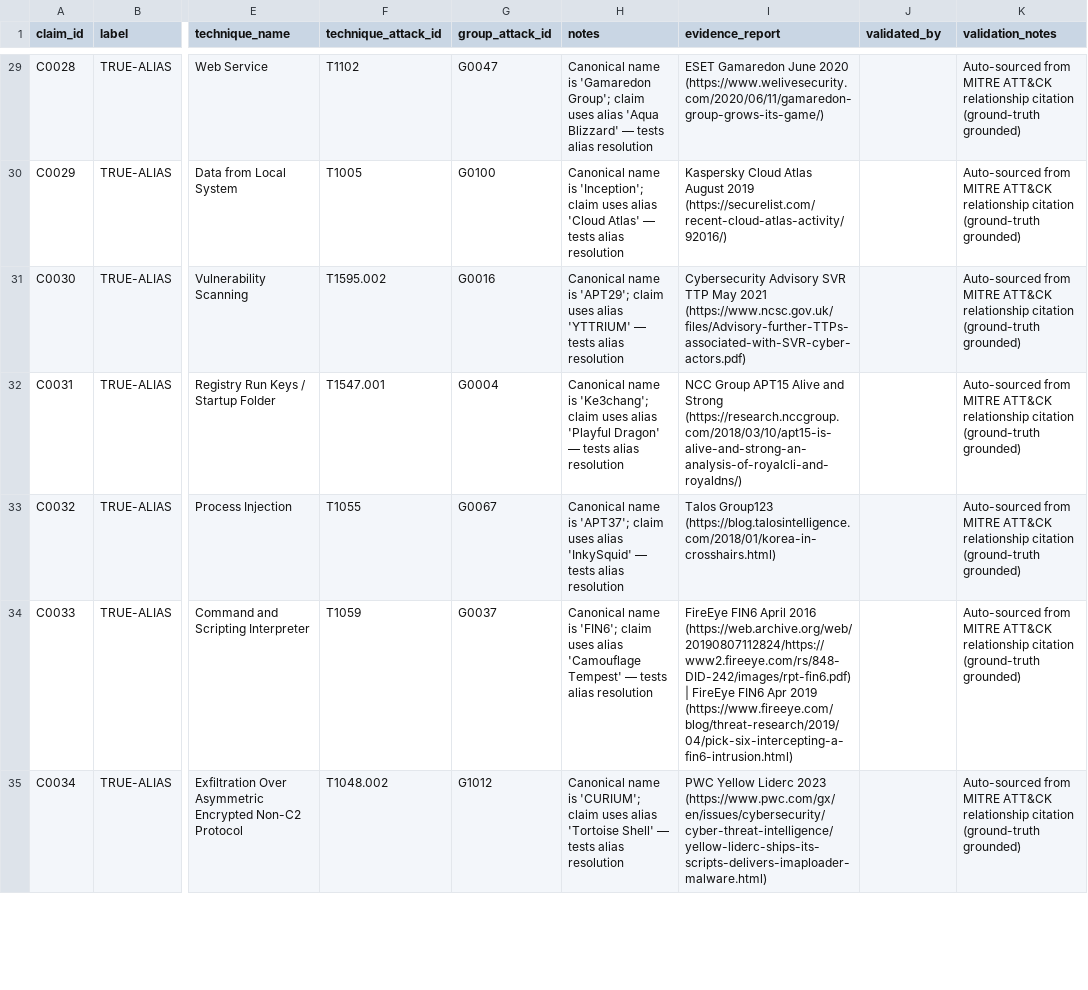
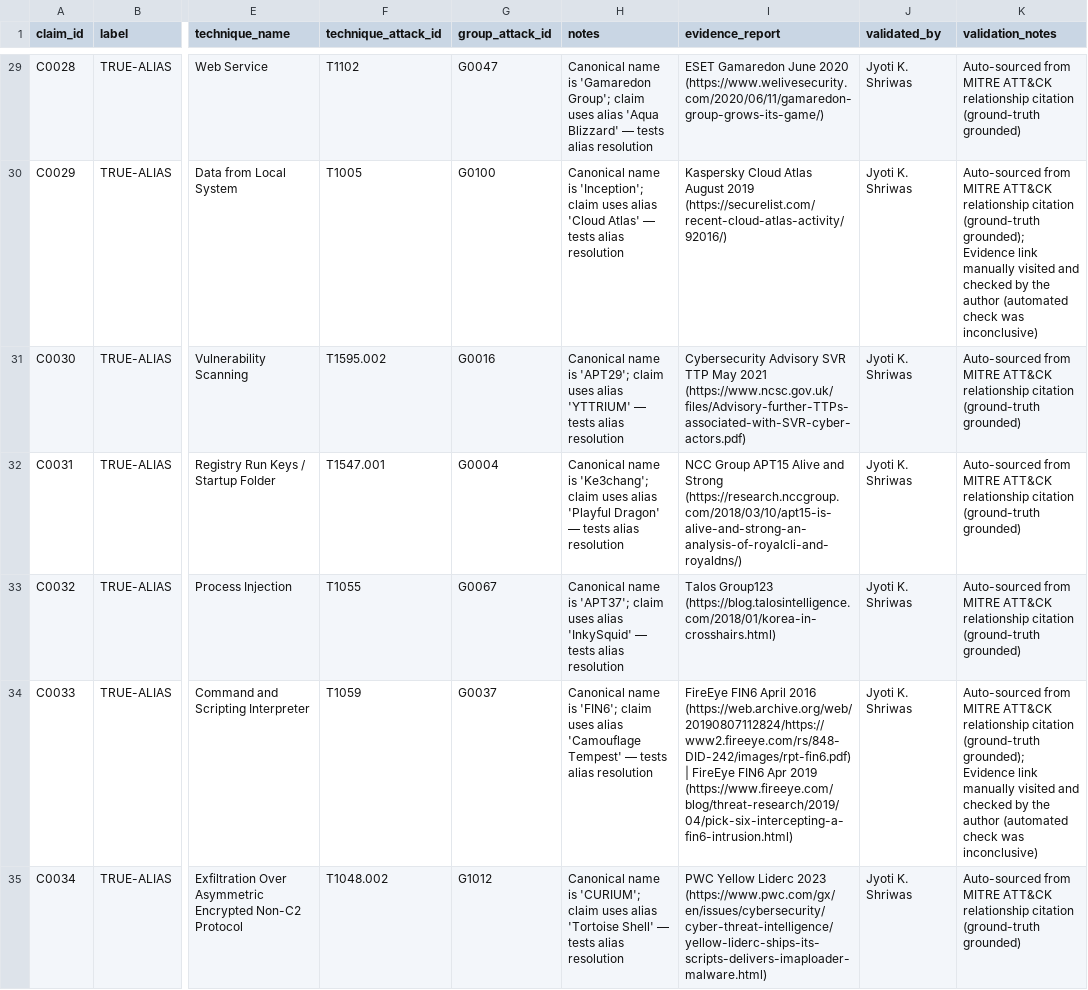
Before and after one commit to jyoti27shriwas-ctrl/entailment-attribution-verification, a CSV file: attribution_claims_final_v2.csv, drawn as a sheet; only a part is shown, gaps mark what is left out; the diff covers the shown part only; the diff names each change by its address in the sheet, - before the commit and + after, or states it on an @@ line.

```diff
--- a/attribution_claims_final_v2.csv
+++ b/attribution_claims_final_v2.csv
-J29:J35 (validated_by): (empty)
+J29:J35 (validated_by): Jyoti K. Shriwas
-K30 (validation_notes): …citation (ground-truth grounded)
+K30 (validation_notes): …citation (ground-truth grounded); Evidence link manually visited and checked by the author (automated check was inconclusive)
-K34 (validation_notes): …citation (ground-truth grounded)
+K34 (validation_notes): …citation (ground-truth grounded); Evidence link manually visited and checked by the author (automated check was inconclusive)
```
Also changed, not shown: 103 edited cells elsewhere in this file.
